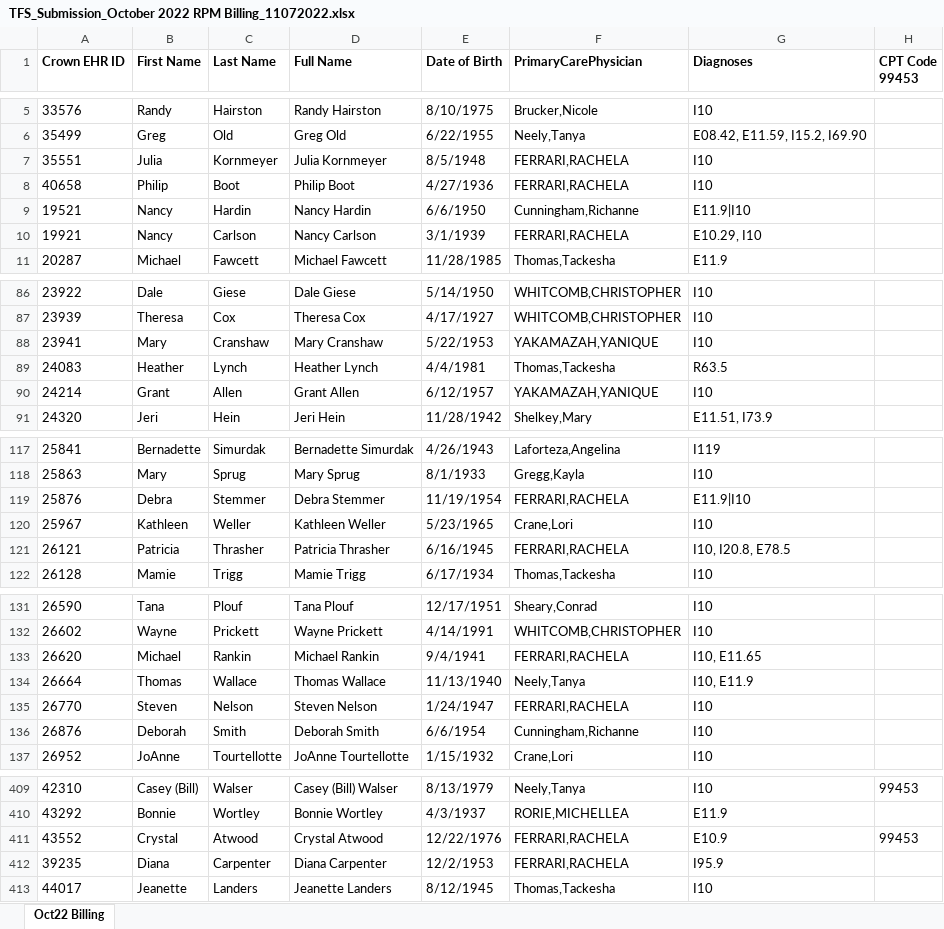
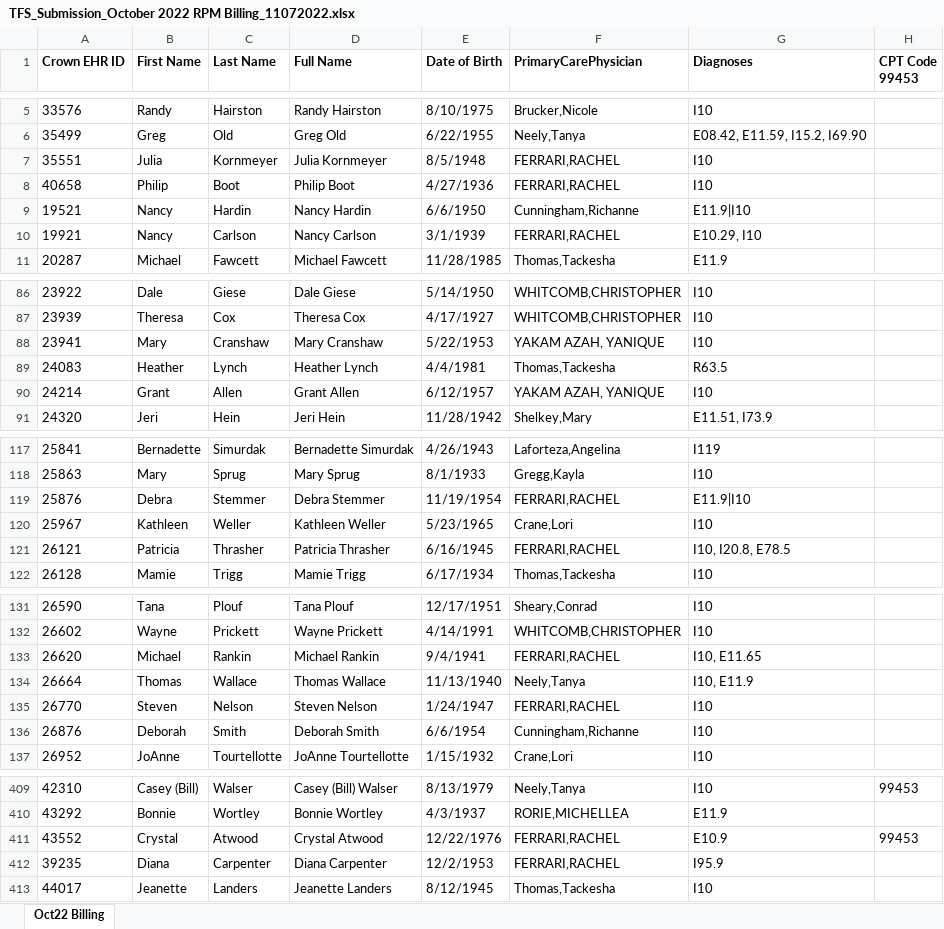
Before and after one commit to Siddhant-Raghuwanshi/EClinicalWorks, an Excel workbook: TFS_Submission_October 2022 RPM Billing_11072022.xlsx, sheet Oct22 Billing, drawn as a sheet; only a part is shown, gaps mark what is left out; values as stored, in another font and other column widths than the file's, no borders; the diff covers the shown part only; the diff names each change by its address in the sheet, - before the commit and + after, or states it on an @@ line.

```diff
--- a/TFS_Submission_October 2022 RPM Billing_11072022.xlsx (sheet Oct22 Billing)
+++ b/TFS_Submission_October 2022 RPM Billing_11072022.xlsx (sheet Oct22 Billing)
-F7:F8 (PrimaryCarePhysician): FERRARI,RACHELA
+F7:F8 (PrimaryCarePhysician): FERRARI,RACHEL
-F10 (PrimaryCarePhysician): FERRARI,RACHELA
+F10 (PrimaryCarePhysician): FERRARI,RACHEL
-F88 (PrimaryCarePhysician): YAKAMAZAH,YANIQUE
+F88 (PrimaryCarePhysician): YAKAM AZAH, YANIQUE
-F90 (PrimaryCarePhysician): YAKAMAZAH,YANIQUE
+F90 (PrimaryCarePhysician): YAKAM AZAH, YANIQUE
-F119 (PrimaryCarePhysician): FERRARI,RACHELA
+F119 (PrimaryCarePhysician): FERRARI,RACHEL
-F121 (PrimaryCarePhysician): FERRARI,RACHELA
+F121 (PrimaryCarePhysician): FERRARI,RACHEL
-F133 (PrimaryCarePhysician): FERRARI,RACHELA
+F133 (PrimaryCarePhysician): FERRARI,RACHEL
-F135 (PrimaryCarePhysician): FERRARI,RACHELA
+F135 (PrimaryCarePhysician): FERRARI,RACHEL
-F411:F412 (PrimaryCarePhysician): FERRARI,RACHELA
+F411:F412 (PrimaryCarePhysician): FERRARI,RACHEL
```
Also changed, not shown: 25 edited cells elsewhere in this sheet, 49 other files.
